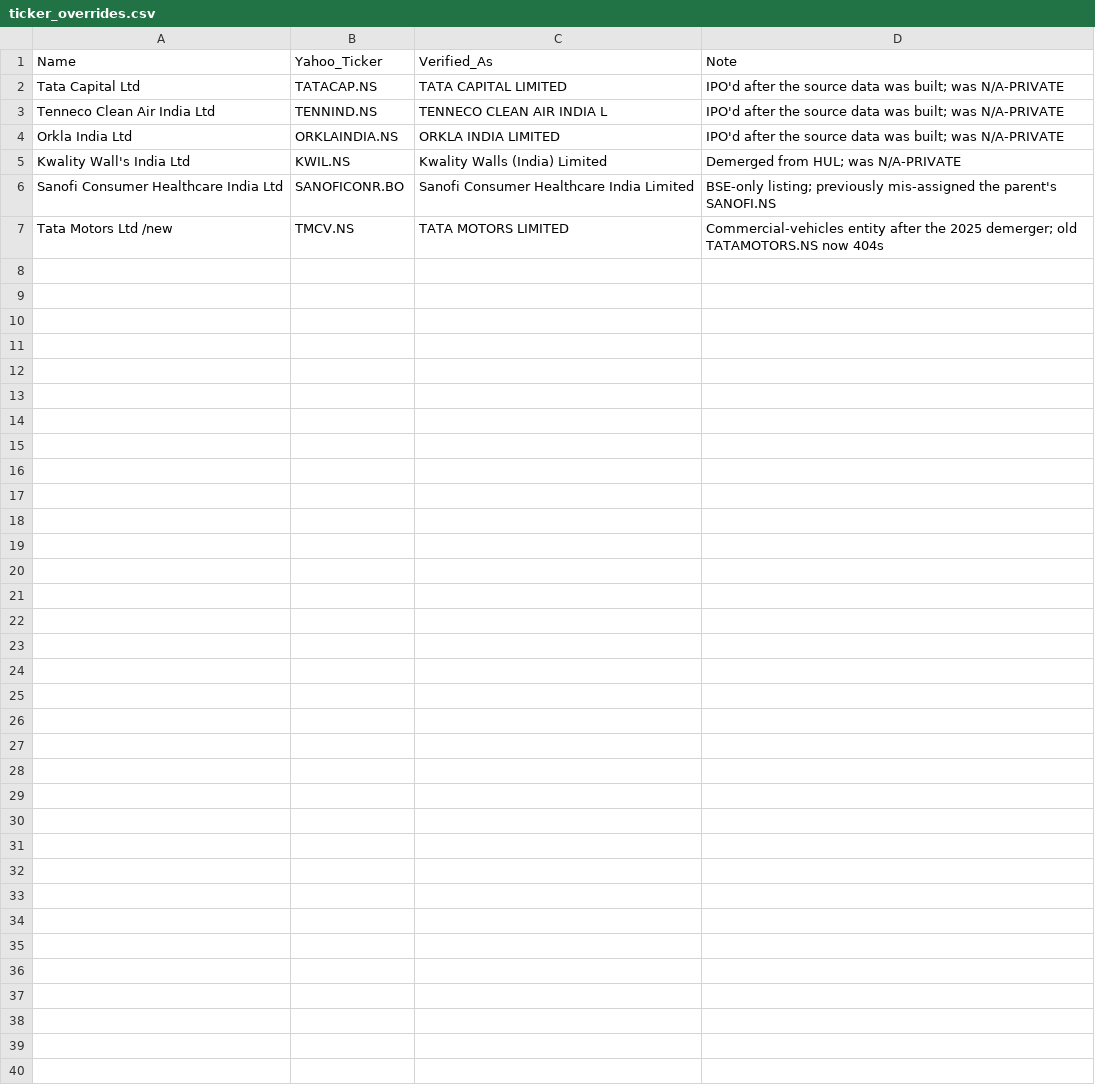
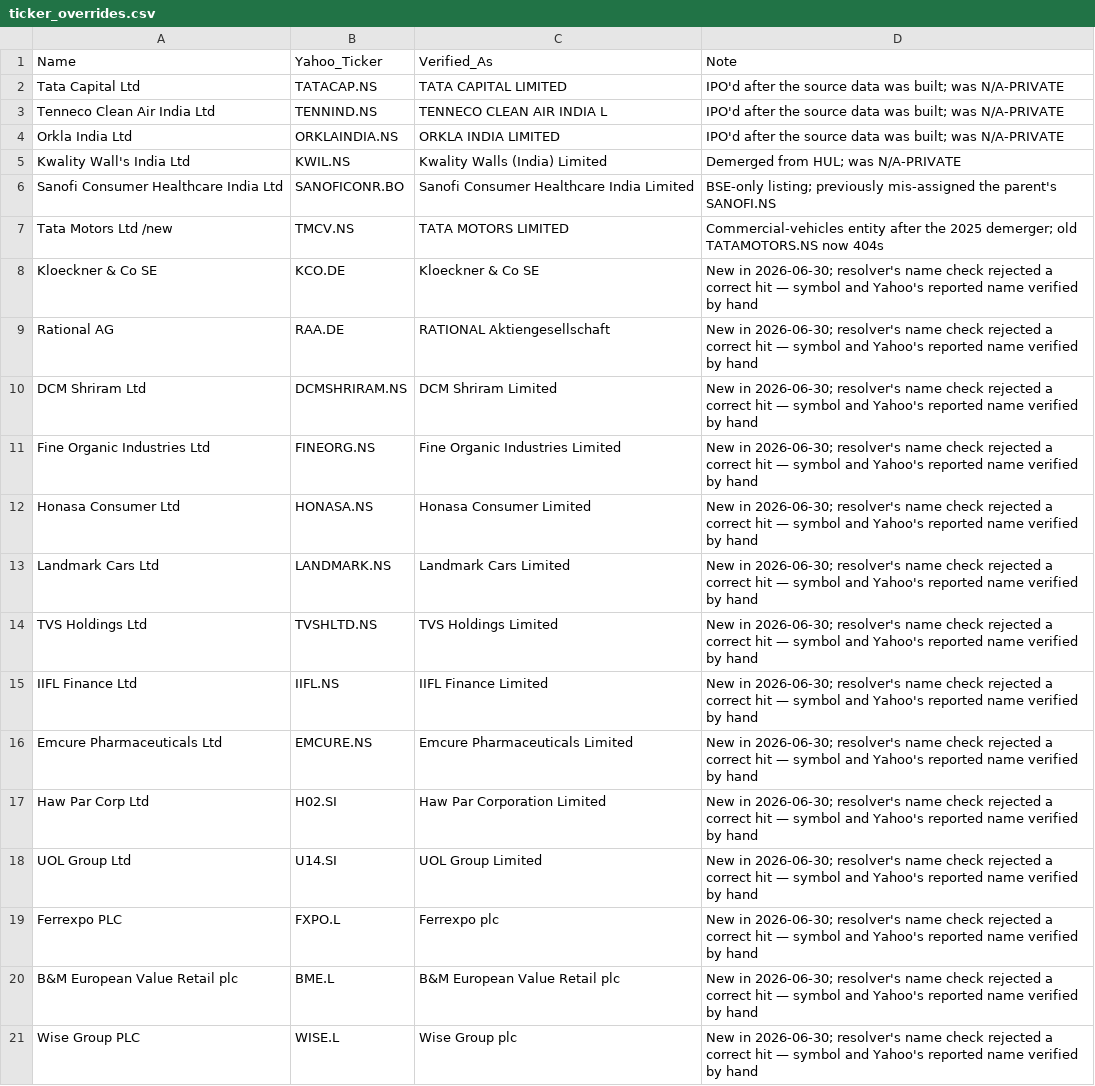
Before and after one commit to OhangPatel/Norway-Sovereign-Fund-Tracker, a CSV file: data/ticker_overrides.csv, drawn as a sheet; only a part is shown; the diff covers the shown part only.

```diff
--- a/data/ticker_overrides.csv
+++ b/data/ticker_overrides.csv
@@ -7 +7,15 @@ Sanofi Consumer Healthcare India Ltd,SANOFICONR.BO,Sanofi Consumer Healthcare In
 Tata Motors Ltd /new,TMCV.NS,TATA MOTORS LIMITED,Commercial-vehicles entity after the 2025 demerger; old TATAMOTORS.NS now 404s
+Kloeckner & Co SE,KCO.DE,Kloeckner & Co SE,New in 2026-06-30; resolver's name check rejected a correct hit — symbol and Yahoo's reported name verified by hand
+Rational AG,RAA.DE,RATIONAL Aktiengesellschaft,New in 2026-06-30; resolver's name check rejected a correct hit — symbol and Yahoo's reported name verified by hand
+DCM Shriram Ltd,DCMSHRIRAM.NS,DCM Shriram Limited,New in 2026-06-30; resolver's name check rejected a correct hit — symbol and Yahoo's reported name verified by hand
+Fine Organic Industries Ltd,FINEORG.NS,Fine Organic Industries Limited,New in 2026-06-30; resolver's name check rejected a correct hit — symbol and Yahoo's reported name verified by hand
+Honasa Consumer Ltd,HONASA.NS,Honasa Consumer Limited,New in 2026-06-30; resolver's name check rejected a correct hit — symbol and Yahoo's reported name verified by hand
+Landmark Cars Ltd,LANDMARK.NS,Landmark Cars Limited,New in 2026-06-30; resolver's name check rejected a correct hit — symbol and Yahoo's reported name verified by hand
+TVS Holdings Ltd,TVSHLTD.NS,TVS Holdings Limited,New in 2026-06-30; resolver's name check rejected a correct hit — symbol and Yahoo's reported name verified by hand
+IIFL Finance Ltd,IIFL.NS,IIFL Finance Limited,New in 2026-06-30; resolver's name check rejected a correct hit — symbol and Yahoo's reported name verified by hand
+Emcure Pharmaceuticals Ltd,EMCURE.NS,Emcure Pharmaceuticals Limited,New in 2026-06-30; resolver's name check rejected a correct hit — symbol and Yahoo's reported name verified by hand
+Haw Par Corp Ltd,H02.SI,Haw Par Corporation Limited,New in 2026-06-30; resolver's name check rejected a correct hit — symbol and Yahoo's reported name verified by hand
+UOL Group Ltd,U14.SI,UOL Group Limited,New in 2026-06-30; resolver's name check rejected a correct hit — symbol and Yahoo's reported name verified by hand
+Ferrexpo PLC,FXPO.L,Ferrexpo plc,New in 2026-06-30; resolver's name check rejected a correct hit — symbol and Yahoo's reported name verified by hand
+B&M European Value Retail plc,BME.L,B&M European Value Retail plc,New in 2026-06-30; resolver's name check rejected a correct hit — symbol and Yahoo's reported name verified by hand
+Wise Group PLC,WISE.L,Wise Group plc,New in 2026-06-30; resolver's name check rejected a correct hit — symbol and Yahoo's reported name verified by hand
```
Also changed, not shown: 13 added rows elsewhere in this file, data/fully_cleaned_dataset_with_reasons.csv, data/mega_portfolio_dataset.csv, 27 other files.
